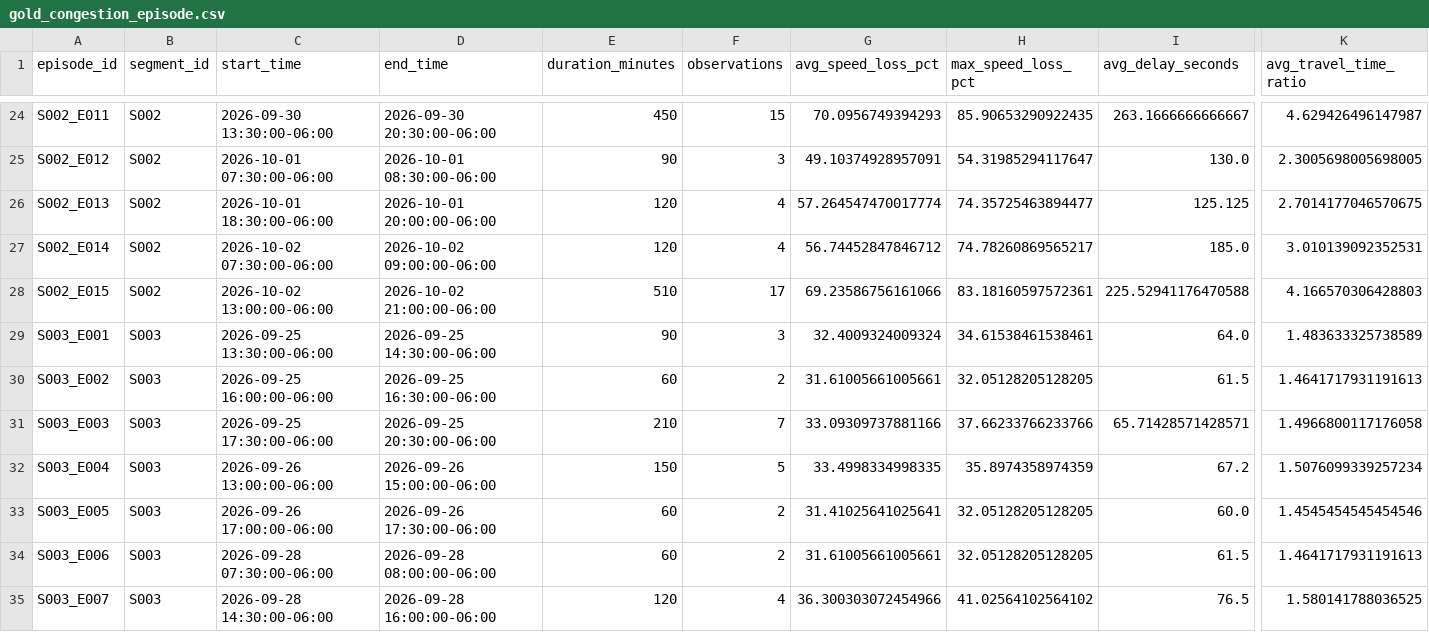
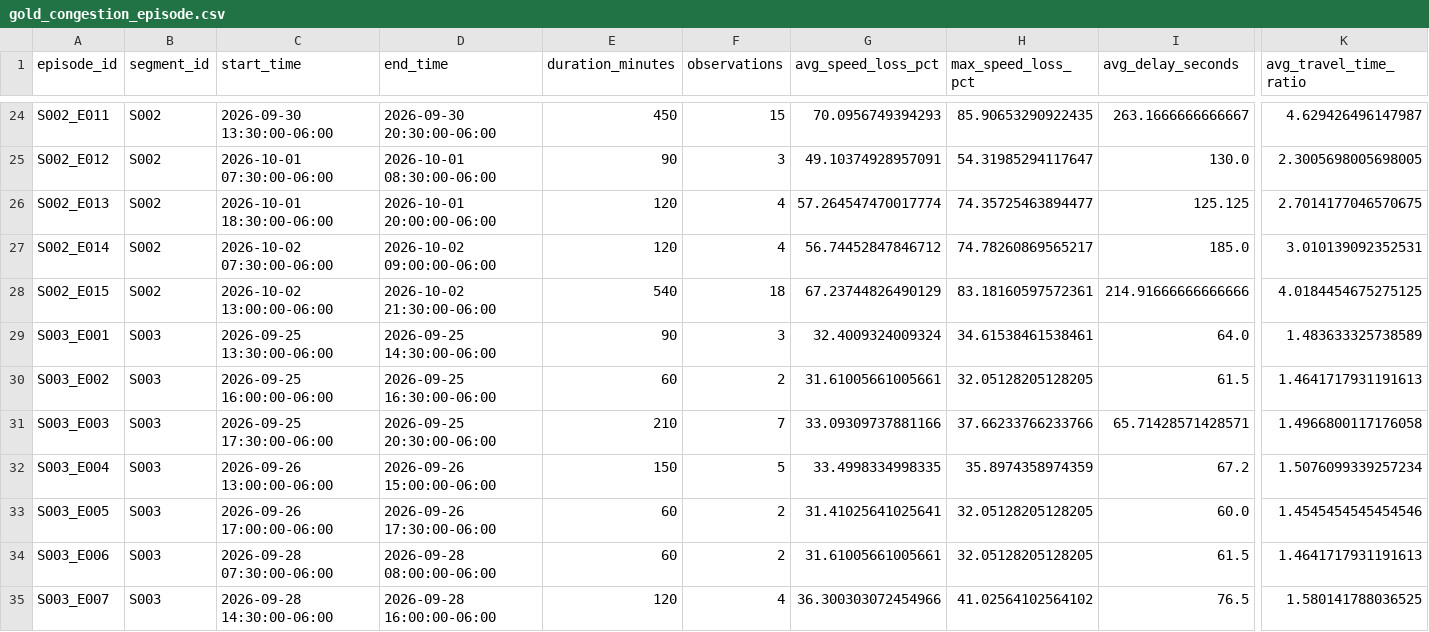
Before and after one commit to Git-Dante-22/Pachuca-Mobility, a CSV file: data/gold/traffic/gold_congestion_episode.csv, drawn as a sheet; only a part is shown, gaps mark what is left out; the diff names each change by its address in the sheet, - before the commit and + after, or states it on an @@ line.

```diff
--- a/data/gold/traffic/gold_congestion_episode.csv
+++ b/data/gold/traffic/gold_congestion_episode.csv
-D28 (end_time): 2026-10-02 21:00:00-06:00
+D28 (end_time): 2026-10-02 21:30:00-06:00
-E28 (duration_minutes): 510
+E28 (duration_minutes): 540
-F28 (observations): 17
+F28 (observations): 18
-G28 (avg_speed_loss_pct): 69.23586756161066
+G28 (avg_speed_loss_pct): 67.23744826490129
-I28 (avg_delay_seconds): 225.52941176470588
+I28 (avg_delay_seconds): 214.91666666666666
-K28 (avg_travel_time_ratio): 4.166570306428803
+K28 (avg_travel_time_ratio): 4.0184454675275125
```
Also changed, not shown: data/gold/traffic/gold_traffic_30min_monitor.csv, data/gold/traffic/gold_traffic_30min_segment.csv, 1 other file.
